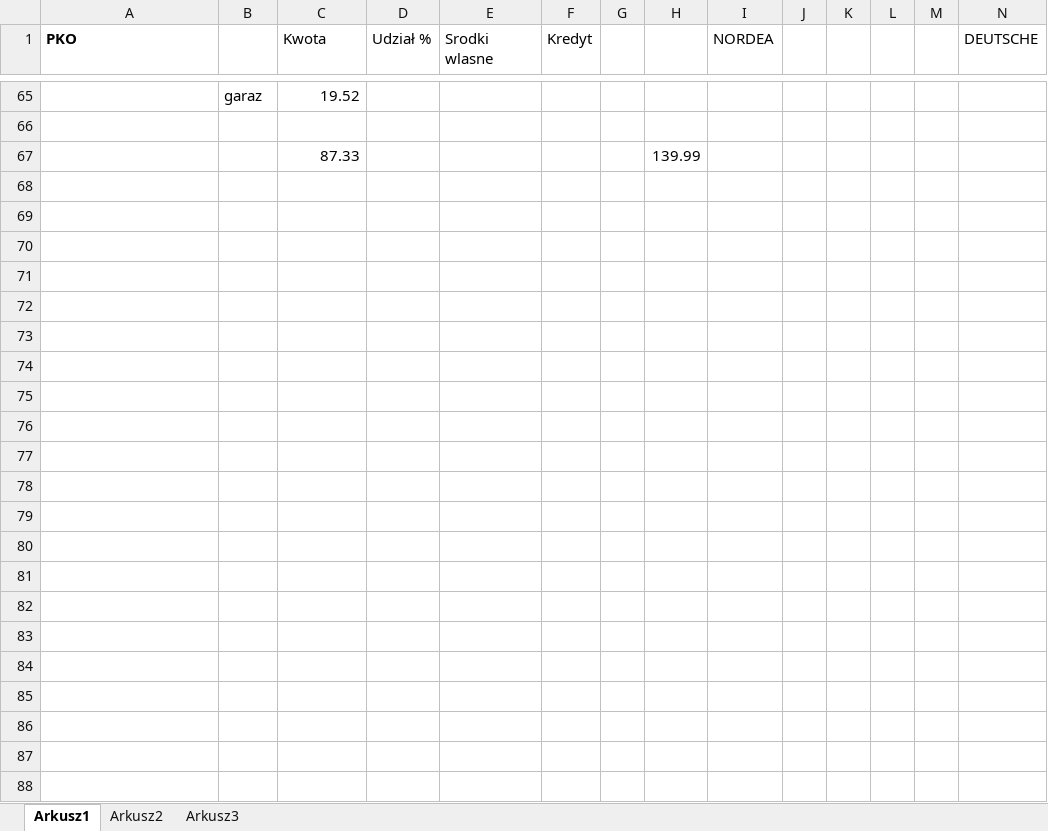
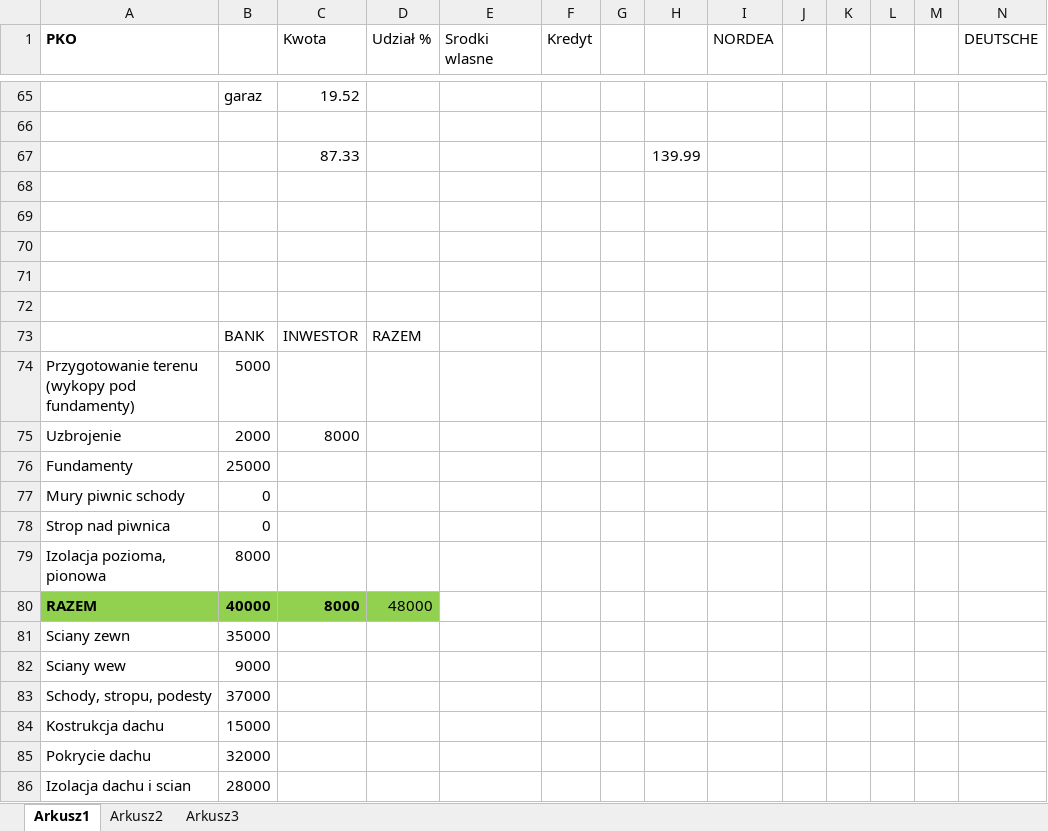
Before and after one commit to bajo2000/mati-sloncowati, an Excel workbook: plan/Kosztorys.Banki.xlsx, sheet Arkusz1, drawn as a sheet; only a part is shown, gaps mark what is left out; values as stored, in another font and other column widths than the file's, no borders; rows hold the shown columns only; the diff covers the shown part only; the diff names each change by its address in the sheet, - before the commit and + after, or states it on an @@ line.

Commit message:
dodanie koszotrysu CA

```diff
--- a/plan/Kosztorys.Banki.xlsx (sheet Arkusz1)
+++ b/plan/Kosztorys.Banki.xlsx (sheet Arkusz1)
+row 68: (empty)
+row 69: (empty)
+row 70: (empty)
+row 71: (empty)
+row 72: (empty)
+row 73:  | BANK | INWESTOR | RAZEM
+row 74: Przygotowanie terenu (wykopy pod fundamenty) | 5000
+row 75: Uzbrojenie | 2000 | 8000
+row 76: Fundamenty | 25000
+row 77: Mury piwnic schody | 0
+row 78: Strop nad piwnica | 0
+row 79: Izolacja pozioma, pionowa | 8000
+row 80: RAZEM | 40000 | 8000 | 48000
+row 81: Sciany zewn | 35000
+row 82: Sciany wew | 9000
+row 83: Schody, stropu, podesty | 37000
+row 84: Kostrukcja dachu | 15000
+row 85: Pokrycie dachu | 32000
+row 86: Izolacja dachu i scian | 28000
```
Also changed, not shown: 22 added rows elsewhere in this sheet.
